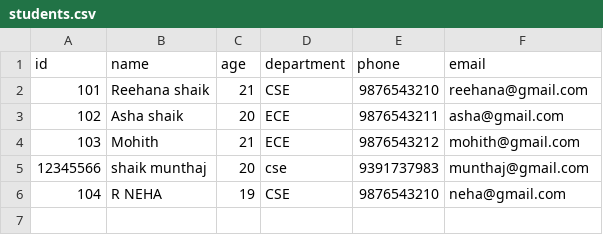
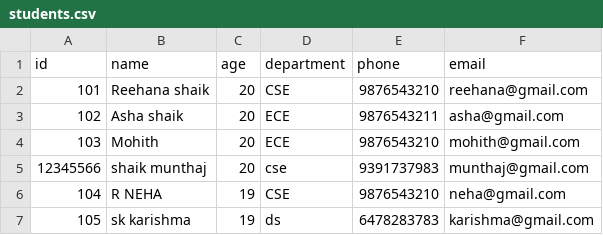
Before and after one commit to Reehana2803/StudentManagementSystem-prototype, a CSV file: data/students.csv, drawn as a sheet.

Commit message:
Update student records in students.csv

```diff
--- a/data/students.csv
+++ b/data/students.csv
@@ -1,6 +1,7 @@
 id,name,age,department,phone,email
-101,Reehana shaik,21,CSE,9876543210,reehana@gmail.com
+101,Reehana shaik,20,CSE,9876543210,reehana@gmail.com
 102,Asha shaik,20,ECE,9876543211,asha@gmail.com
-103,Mohith,21,ECE,9876543212,mohith@gmail.com
+103,Mohith,20,ECE,9876543210,mohith@gmail.com
 12345566,shaik munthaj,20,cse,9391737983,munthaj@gmail.com
 104,R NEHA,19,CSE,9876543210,neha@gmail.com
+105,sk karishma,19,ds,6478283783,karishma@gmail.com
```
